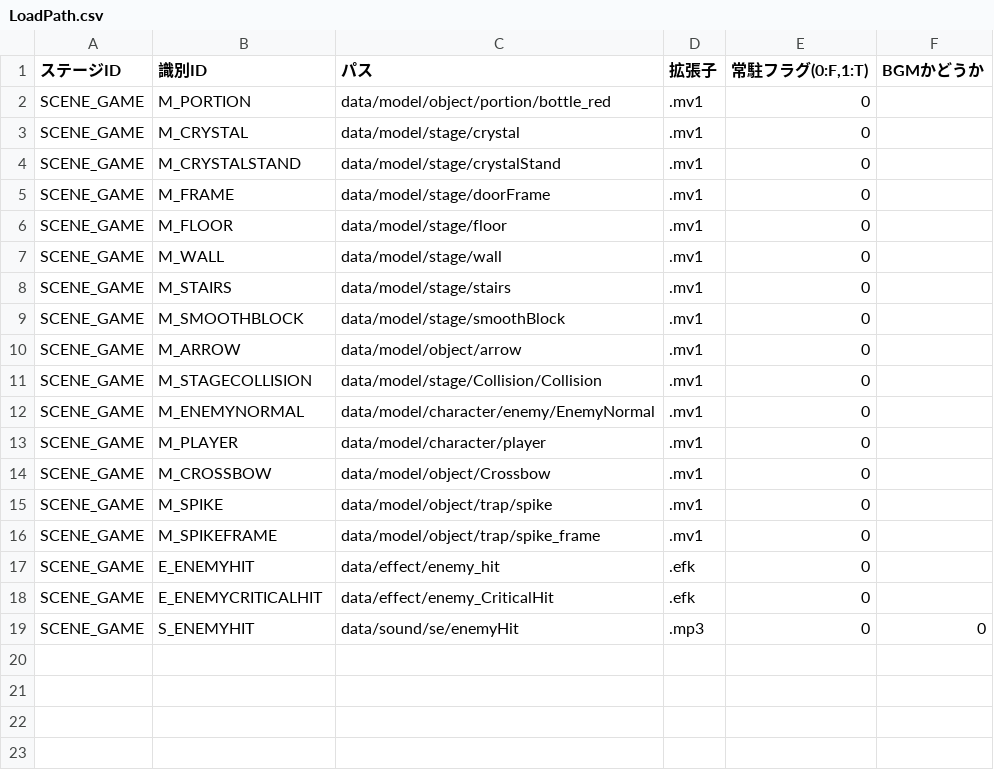
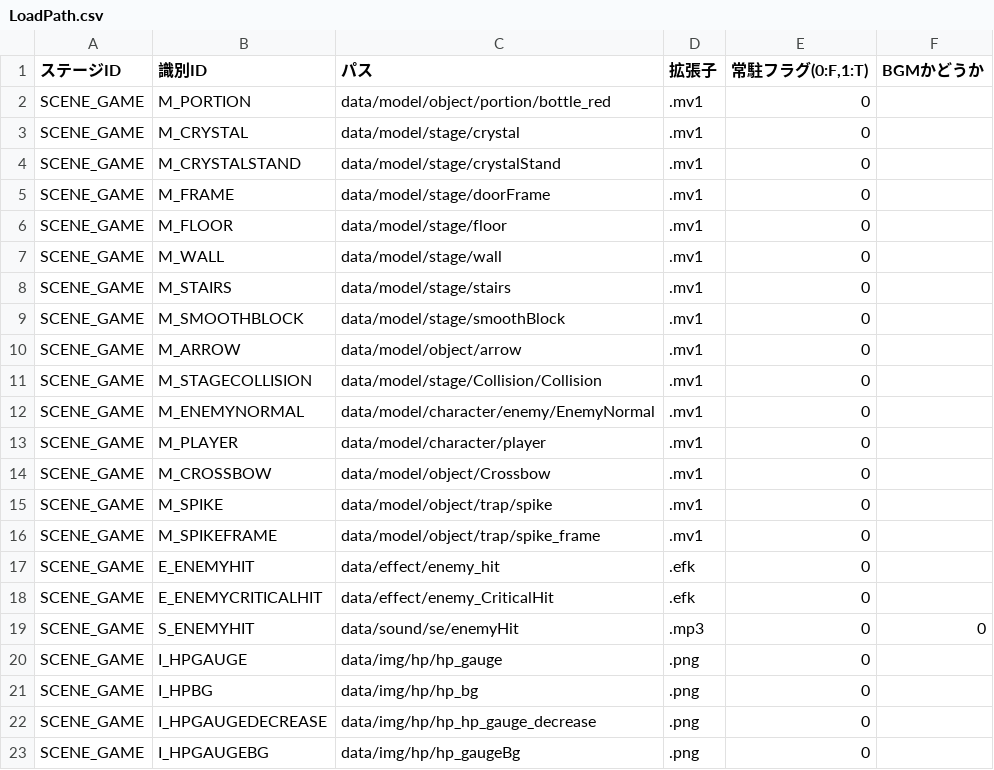
Before and after one commit to nkd10121/EmploymentWorks, a CSV file: EmploymentWork/data/csv/LoadPath.csv, drawn as a sheet.

```diff
--- a/EmploymentWork/data/csv/LoadPath.csv
+++ b/EmploymentWork/data/csv/LoadPath.csv
@@ -19 +19,5 @@ SCENE_GAME,E_ENEMYCRITICALHIT,data/effect/enemy_CriticalHit,.efk,0,
 SCENE_GAME,S_ENEMYHIT,data/sound/se/enemyHit,.mp3,0,0
+SCENE_GAME,I_HPGAUGE,data/img/hp/hp_gauge,.png,0,
+SCENE_GAME,I_HPBG,data/img/hp/hp_bg,.png,0,
+SCENE_GAME,I_HPGAUGEDECREASE,data/img/hp/hp_hp_gauge_decrease,.png,0,
+SCENE_GAME,I_HPGAUGEBG,data/img/hp/hp_gaugeBg,.png,0,
```
Also changed, not shown: 6 other files.
